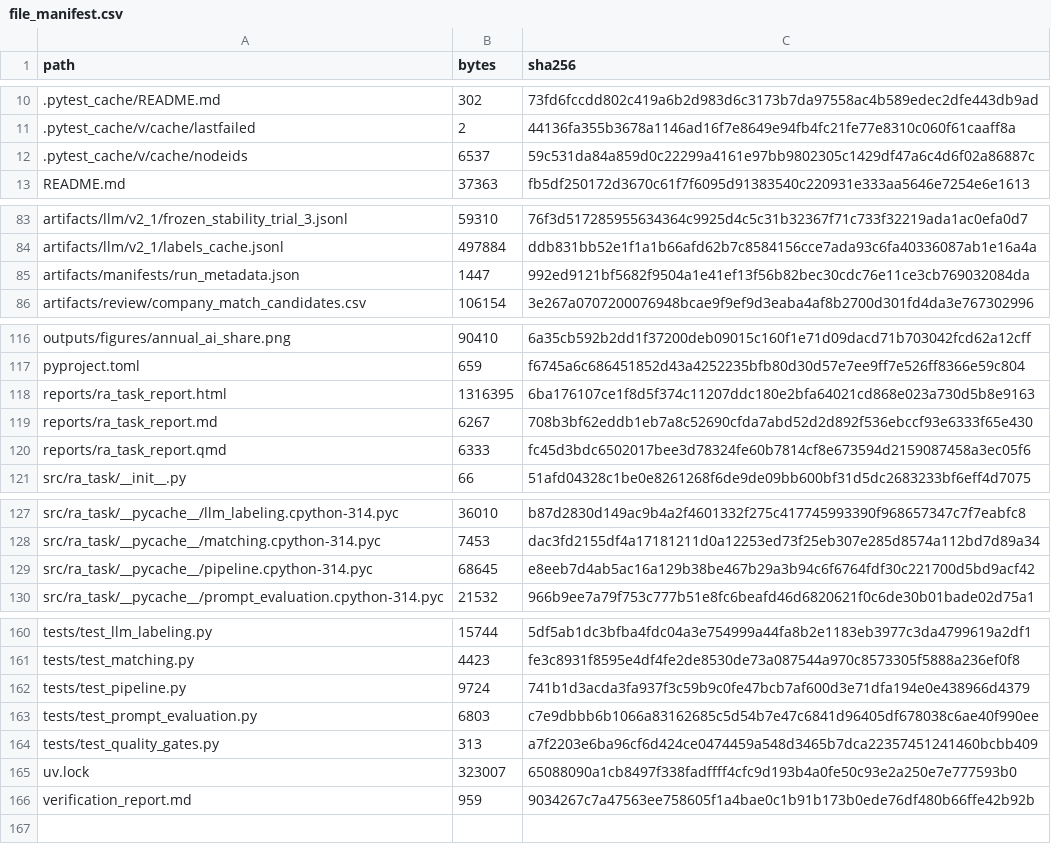
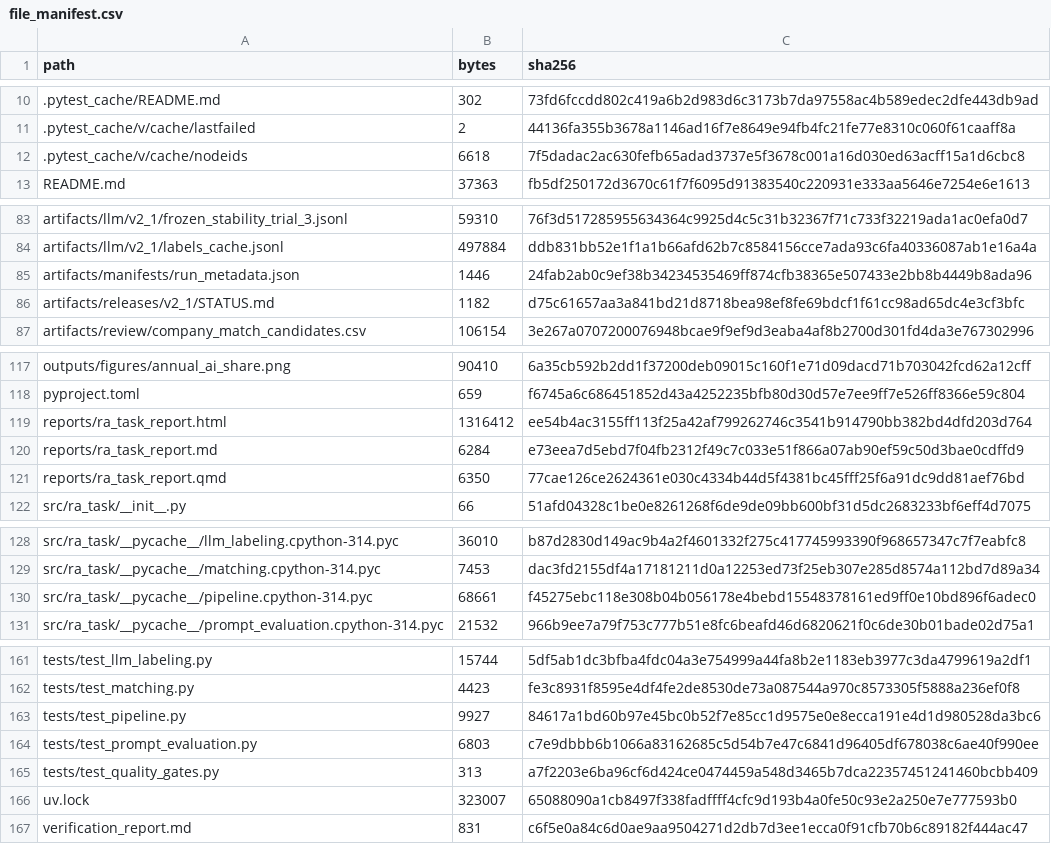
Before and after one commit to Patrickweng472/ra-task-ads-guangqinweng, a CSV file: artifacts/manifests/file_manifest.csv, drawn as a sheet; only a part is shown, gaps mark what is left out; the diff covers the shown part only.

```diff
--- a/artifacts/manifests/file_manifest.csv
+++ b/artifacts/manifests/file_manifest.csv
@@ -11,3 +11,3 @@
 .pytest_cache/v/cache/lastfailed,2,44136fa355b3678a1146ad16f7e8649e94fb4fc21fe77e8310c060f61caaff8a
-.pytest_cache/v/cache/nodeids,6537,59c531da84a859d0c22299a4161e97bb9802305c1429df47a6c4d6f02a86887c
+.pytest_cache/v/cache/nodeids,6618,7f5dadac2ac630fefb65adad3737e5f3678c001a16d030ed63acff15a1d6cbc8
 README.md,37363,fb5df250172d3670c61f7f6095d91383540c220931e333aa5646e7254e6e1613
@@ -84,3 +84,4 @@ artifacts/llm/v2_1/frozen_stability_trial_3.jsonl,59310,76f3d517285955634364c992
 artifacts/llm/v2_1/labels_cache.jsonl,497884,ddb831bb52e1f1a1b66afd62b7c8584156cce7ada93c6fa40336087ab1e16a4a
-artifacts/manifests/run_metadata.json,1447,992ed9121bf5682f9504a1e41ef13f56b82bec30cdc76e11ce3cb769032084da
+artifacts/manifests/run_metadata.json,1446,24fab2ab0c9ef38b34234535469ff874cfb38365e507433e2bb8b4449b8ada96
+artifacts/releases/v2_1/STATUS.md,1182,d75c61657aa3a841bd21d8718bea98ef8fe69bdcf1f61cc98ad65dc4e3cf3bfc
 artifacts/review/company_match_candidates.csv,106154,3e267a0707200076948bcae9f9ef9d3eaba4af8b2700d301fd4da3e767302996
@@ -117,5 +118,5 @@ outputs/figures/annual_ai_share.png,90410,6a35cb592b2dd1f37200deb09015c160f1e71d
 pyproject.toml,659,f6745a6c686451852d43a4252235bfb80d30d57e7ee9ff7e526ff8366e59c804
-reports/ra_task_report.html,1316395,6ba176107ce1f8d5f374c11207ddc180e2bfa64021cd868e023a730d5b8e9163
-reports/ra_task_report.md,6267,708b3bf62eddb1eb7a8c52690cfda7abd52d2d892f536ebccf93e6333f65e430
-reports/ra_task_report.qmd,6333,fc45d3bdc6502017bee3d78324fe60b7814cf8e673594d2159087458a3ec05f6
+reports/ra_task_report.html,1316412,ee54b4ac3155ff113f25a42af799262746c3541b914790bb382bd4dfd203d764
+reports/ra_task_report.md,6284,e73eea7d5ebd7f04fb2312f49c7c033e51f866a07ab90ef59c50d3bae0cdffd9
+reports/ra_task_report.qmd,6350,77cae126ce2624361e030c4334b44d5f4381bc45fff25f6a91dc9dd81aef76bd
 src/ra_task/__init__.py,66,51afd04328c1be0e8261268f6de9de09bb600bf31d5dc2683233bf6eff4d7075
@@ -128,3 +129,3 @@ src/ra_task/__pycache__/llm_labeling.cpython-314.pyc,36010,b87d2830d149ac9b4a2f4
 src/ra_task/__pycache__/matching.cpython-314.pyc,7453,dac3fd2155df4a17181211d0a12253ed73f25eb307e285d8574a112bd7d89a34
-src/ra_task/__pycache__/pipeline.cpython-314.pyc,68645,e8eeb7d4ab5ac16a129b38be467b29a3b94c6f6764fdf30c221700d5bd9acf42
+src/ra_task/__pycache__/pipeline.cpython-314.pyc,68661,f45275ebc118e308b04b056178e4bebd15548378161ed9ff0e10bd896f6adec0
 src/ra_task/__pycache__/prompt_evaluation.cpython-314.pyc,21532,966b9ee7a79f753c777b51e8fc6beafd46d6820621f0c6de30b01bade02d75a1
@@ -161,3 +162,3 @@ tests/test_llm_labeling.py,15744,5df5ab1dc3bfba4fdc04a3e754999a44fa8b2e1183eb397
 tests/test_matching.py,4423,fe3c8931f8595e4df4fe2de8530de73a087544a970c8573305f5888a236ef0f8
-tests/test_pipeline.py,9724,741b1d3acda3fa937f3c59b9c0fe47bcb7af600d3e71dfa194e0e438966d4379
+tests/test_pipeline.py,9927,84617a1bd60b97e45bc0b52f7e85cc1d9575e0e8ecca191e4d1d980528da3bc6
 tests/test_prompt_evaluation.py,6803,c7e9dbbb6b1066a83162685c5d54b7e47c6841d96405df678038c6ae40f990ee
@@ -165,2 +166,2 @@ tests/test_quality_gates.py,313,a7f2203e6ba96cf6d424ce0474459a548d3465b7dca22357
 uv.lock,323007,65088090a1cb8497f338fadffff4cfc9d193b4a0fe50c93e2a250e7e777593b0
-verification_report.md,959,9034267c7a47563ee758605f1a4bae0c1b91b173b0ede76df480b66ffe42b92b
+verification_report.md,831,c6f5e0a84c6d0ae9aa9504271d2db7d3ee1ecca0f91cfb70b6c89182f444ac47
```
Also changed, not shown: 5 edited cells elsewhere in this file, 9 other files.
